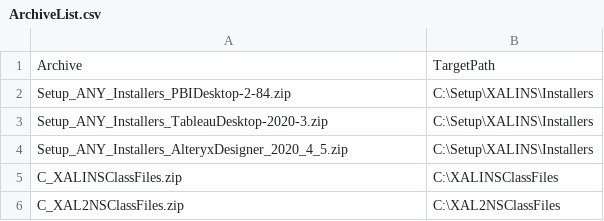
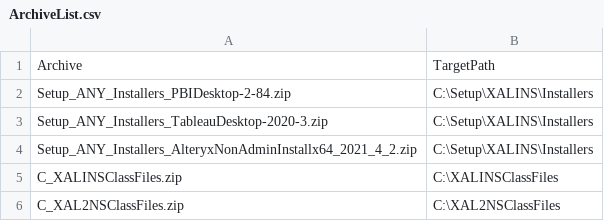
Before and after one commit to dancostello70/GeneralPurposeMachineImage, a CSV file: Setup/XALINS/ArchiveList.csv, drawn as a sheet.

```diff
--- a/Setup/XALINS/ArchiveList.csv
+++ b/Setup/XALINS/ArchiveList.csv
@@ -3,3 +3,3 @@ Setup_ANY_Installers_PBIDesktop-2-84.zip,C:\Setup\XALINS\Installers
 Setup_ANY_Installers_TableauDesktop-2020-3.zip,C:\Setup\XALINS\Installers
-Setup_ANY_Installers_AlteryxDesigner_2020_4_5.zip,C:\Setup\XALINS\Installers
+Setup_ANY_Installers_AlteryxNonAdminInstallx64_2021_4_2.zip,C:\Setup\XALINS\Installers
 C_XALINSClassFiles.zip,C:\XALINSClassFiles
```
Also changed, not shown: Setup/XALINS/FileDownloadList.csv, 2 other files.
